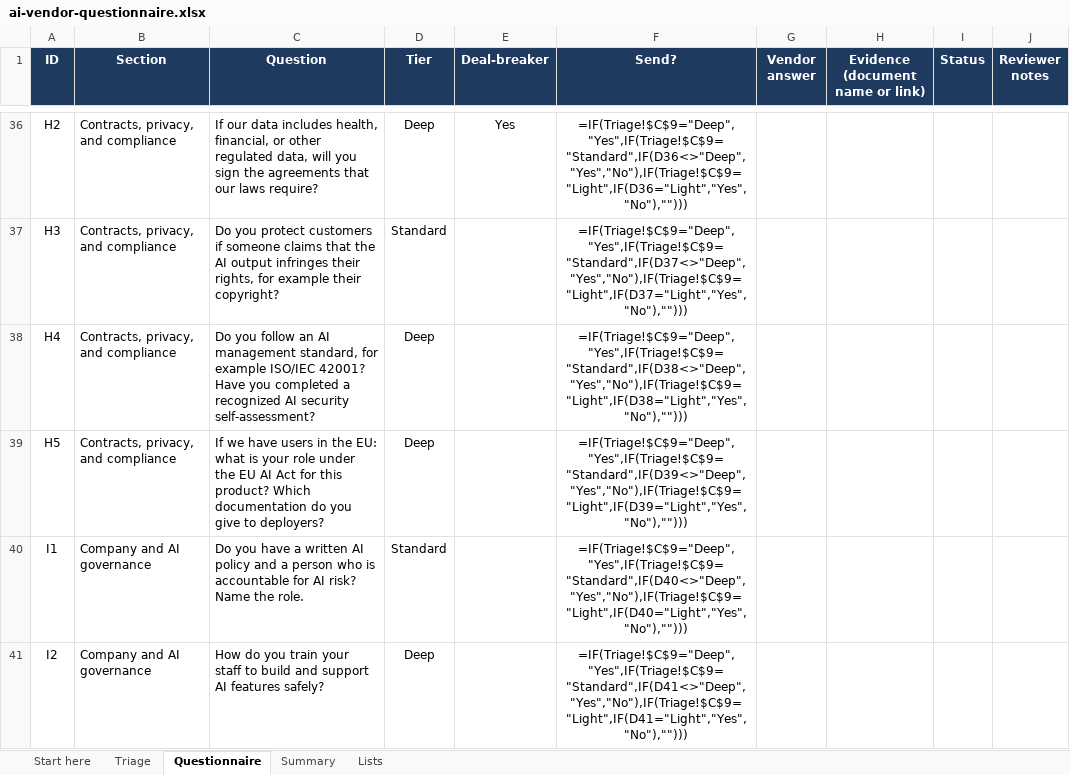
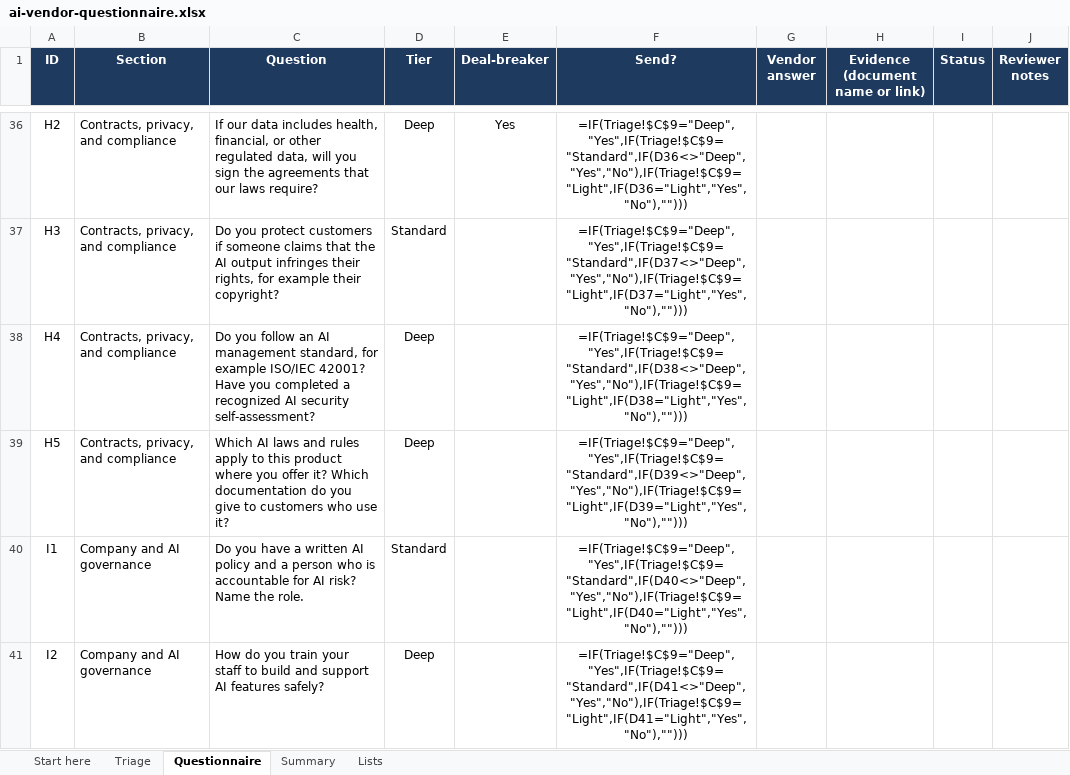
Before and after one commit to nosistech/governance-templates, an Excel workbook: 03-ai-vendor-questionnaire/generic/ai-vendor-questionnaire.xlsx, sheet Questionnaire, drawn as a sheet; only a part is shown, gaps mark what is left out; values as stored, in another font and other column widths than the file's, no borders; formulas without a stored value are shown as written; conditional formats not drawn; the diff names each change by its address in the sheet, - before the commit and + after, or states it on an @@ line.

Commit message:
Template 03: make question H5 law-neutral

```diff
--- a/03-ai-vendor-questionnaire/generic/ai-vendor-questionnaire.xlsx (sheet Questionnaire)
+++ b/03-ai-vendor-questionnaire/generic/ai-vendor-questionnaire.xlsx (sheet Questionnaire)
-C39 (Question): If we have users in the EU: what is your role under the EU AI Act for this product? Which documentation do you give to deployers?
+C39 (Question): Which AI laws and rules apply to this product where you offer it? Which documentation do you give to customers who use it?
```
Also changed, not shown: 03-ai-vendor-questionnaire/b2b-ai-saas/ai-vendor-questionnaire.xlsx, 03-ai-vendor-questionnaire/consulting-firm/ai-vendor-questionnaire.xlsx, 9 other files.
